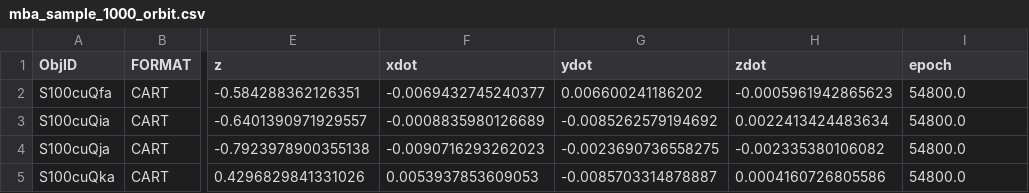
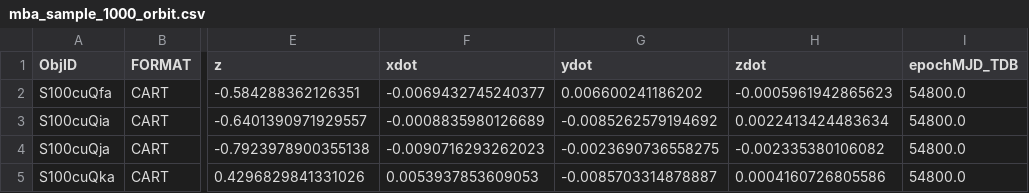
Before and after one commit to dirac-institute/sorcha, a CSV file: demo/mba_sample_1000_orbit.csv, drawn as a sheet; only a part is shown, gaps mark what is left out; the diff names each change by its address in the sheet, - before the commit and + after, or states it on an @@ line.

Commit message:
Renaming `epoch` to `epochMJD_TDB`.

```diff
--- a/demo/mba_sample_1000_orbit.csv
+++ b/demo/mba_sample_1000_orbit.csv
-I1: epoch
+I1: epochMJD_TDB
```
Also changed, not shown: demo/tno_sample_1000_orbit.csv, 17 other files.
